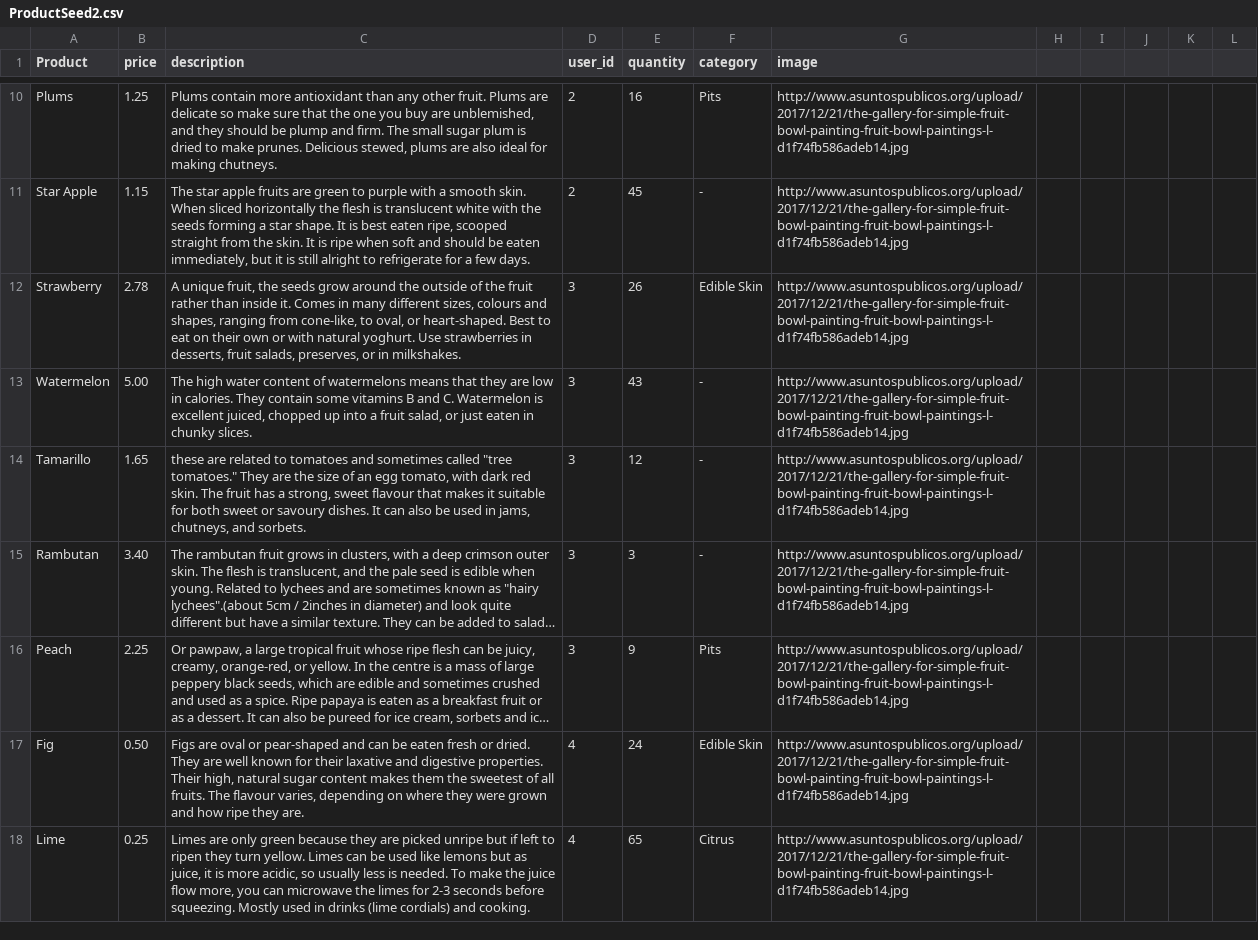
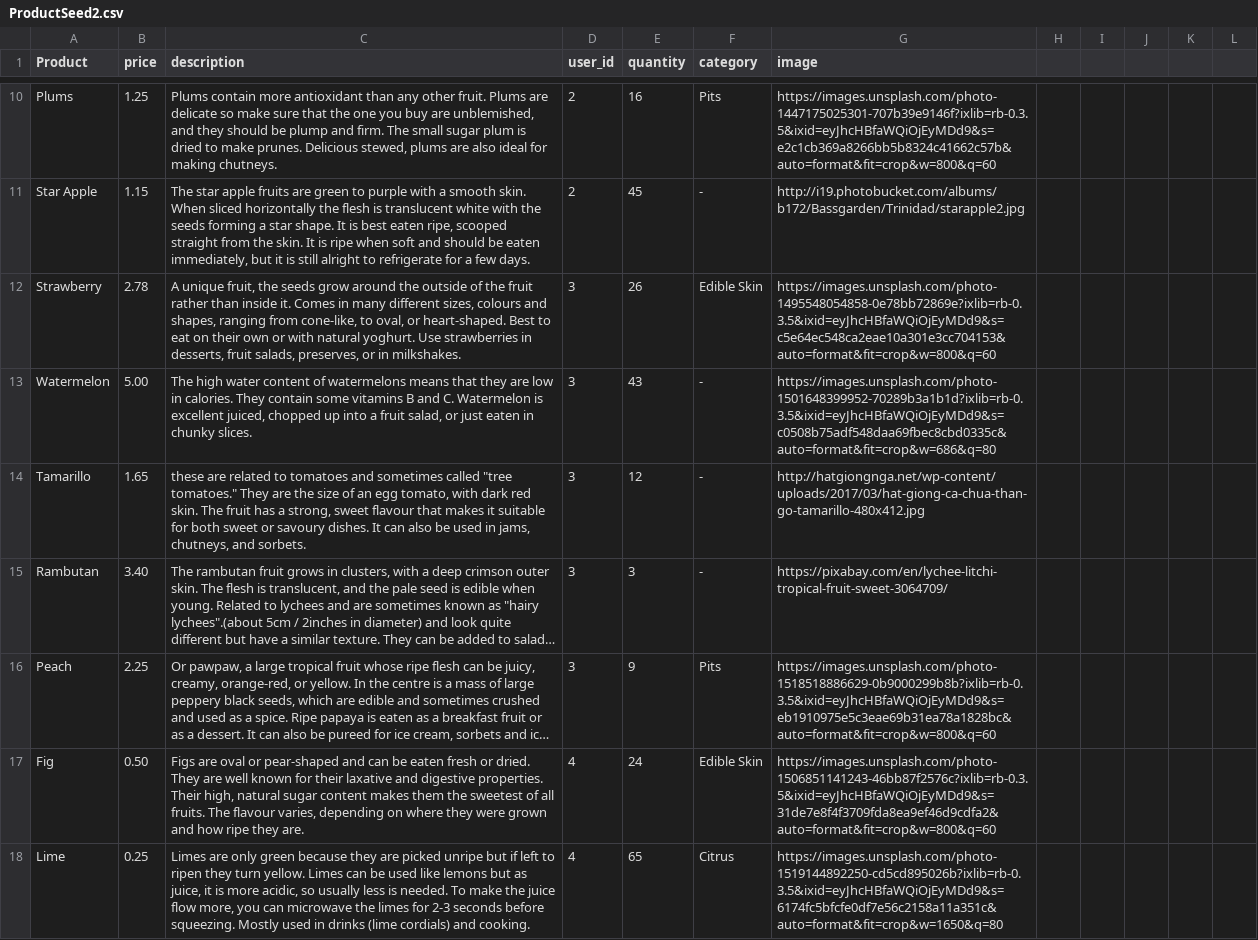
Before and after one commit to marikoja/betsy, a CSV file: db/ProductSeed2.csv, drawn as a sheet; only a part is shown, gaps mark what is left out; long unchanged cells end in …; the diff covers the shown part only; the diff names each change by its address in the sheet, - before the commit and + after, or states it on an @@ line.

Commit message:
updates seed images

```diff
--- a/db/ProductSeed2.csv
+++ b/db/ProductSeed2.csv
-G10 (image): http://www.asuntospublicos.org/upload/2017/12/21/the-gallery-for-simple-fruit-bowl-painting-fruit-bowl-paintings-l-d1f74fb586adeb14.jpg
+G10 (image): https://images.unsplash.com/photo-1447175025301-707b39e9146f?ixlib=rb-0.3.5&ixid=eyJhcHBfaWQiOjEyMDd9&s=e2c1cb369a8266bb5b8324c41662c57b&auto=format&fit=crop&w=800&q=60
-G11 (image): http://www.asuntospublicos.org/upload/2017/12/21/the-gallery-for-simple-fruit-bowl-painting-fruit-bowl-paintings-l-d1f74fb586adeb14.jpg
+G11 (image): http://i19.photobucket.com/albums/b172/Bassgarden/Trinidad/starapple2.jpg
-G12 (image): http://www.asuntospublicos.org/upload/2017/12/21/the-gallery-for-simple-fruit-bowl-painting-fruit-bowl-paintings-l-d1f74fb586adeb14.jpg
+G12 (image): https://images.unsplash.com/photo-1495548054858-0e78bb72869e?ixlib=rb-0.3.5&ixid=eyJhcHBfaWQiOjEyMDd9&s=c5e64ec548ca2eae10a301e3cc704153&auto=format&fit=crop&w=800&q=60
-G13 (image): http://www.asuntospublicos.org/upload/2017/12/21/the-gallery-for-simple-fruit-bowl-painting-fruit-bowl-paintings-l-d1f74fb586adeb14.jpg
+G13 (image): https://images.unsplash.com/photo-1501648399952-70289b3a1b1d?ixlib=rb-0.3.5&ixid=eyJhcHBfaWQiOjEyMDd9&s=c0508b75adf548daa69fbec8cbd0335c&auto=format&fit=crop&w=686&q=80
-G14 (image): http://www.asuntospublicos.org/upload/2017/12/21/the-gallery-for-simple-fruit-bowl-painting-fruit-bowl-paintings-l-d1f74fb586adeb14.jpg
+G14 (image): http://hatgiongnga.net/wp-content/uploads/2017/03/hat-giong-ca-chua-than-go-tamarillo-480x412.jpg
-G15 (image): http://www.asuntospublicos.org/upload/2017/12/21/the-gallery-for-simple-fruit-bowl-painting-fruit-bowl-paintings-l-d1f74fb586adeb14.jpg
+G15 (image): https://pixabay.com/en/lychee-litchi-tropical-fruit-sweet-3064709/
-G16 (image): http://www.asuntospublicos.org/upload/2017/12/21/the-gallery-for-simple-fruit-bowl-painting-fruit-bowl-paintings-l-d1f74fb586adeb14.jpg
+G16 (image): https://images.unsplash.com/photo-1518518886629-0b9000299b8b?ixlib=rb-0.3.5&ixid=eyJhcHBfaWQiOjEyMDd9&s=eb1910975e5c3eae69b31ea78a1828bc&auto=format&fit=crop&w=800&q=60
-G17 (image): http://www.asuntospublicos.org/upload/2017/12/21/the-gallery-for-simple-fruit-bowl-painting-fruit-bowl-paintings-l-d1f74fb586adeb14.jpg
+G17 (image): https://images.unsplash.com/photo-1506851141243-46bb87f2576c?ixlib=rb-0.3.5&ixid=eyJhcHBfaWQiOjEyMDd9&s=31de7e8f4f3709fda8ea9ef46d9cdfa2&auto=format&fit=crop&w=800&q=60
-G18 (image): http://www.asuntospublicos.org/upload/2017/12/21/the-gallery-for-simple-fruit-bowl-painting-fruit-bowl-paintings-l-d1f74fb586adeb14.jpg
+G18 (image): https://images.unsplash.com/photo-1519144892250-cd5cd895026b?ixlib=rb-0.3.5&ixid=eyJhcHBfaWQiOjEyMDd9&s=6174fc5bfcfe0df7e56c2158a11a351c&auto=format&fit=crop&w=1650&q=80
```
Also changed, not shown: 1 added row, 1 removed row and 24 edited cells elsewhere in this file.
